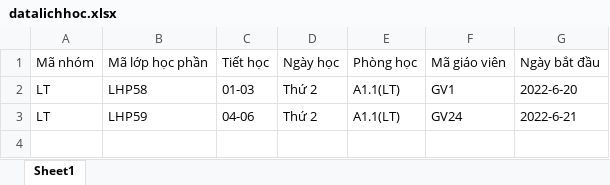
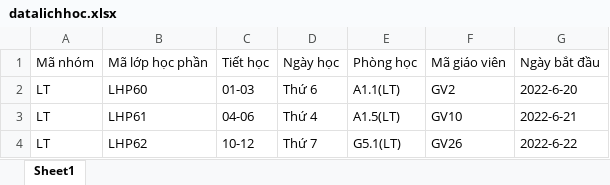
Before and after one commit to NguyenVietTien68/DKHPWEB, an Excel workbook: file/datalichhoc.xlsx, sheet Sheet1, drawn as a sheet; values as stored, in another font and other column widths than the file's, no borders; the diff names each change by its address in the sheet, - before the commit and + after, or states it on an @@ line.

```diff
--- a/file/datalichhoc.xlsx (sheet Sheet1)
+++ b/file/datalichhoc.xlsx (sheet Sheet1)
-B2: LHP58
+B2: LHP60
-D2: Thứ 2
+D2: Thứ 6
-F2: GV1
+F2: GV2
-B3: LHP59
+B3: LHP61
-D3: Thứ 2
+D3: Thứ 4
-E3: A1.1(LT)
+E3: A1.5(LT)
-F3: GV24
+F3: GV10
+row 4: LT | LHP62 | 10-12 | Thứ 7 | G5.1(LT) | GV26 | 2022-6-22
```
Also changed, not shown: 1 other file.
